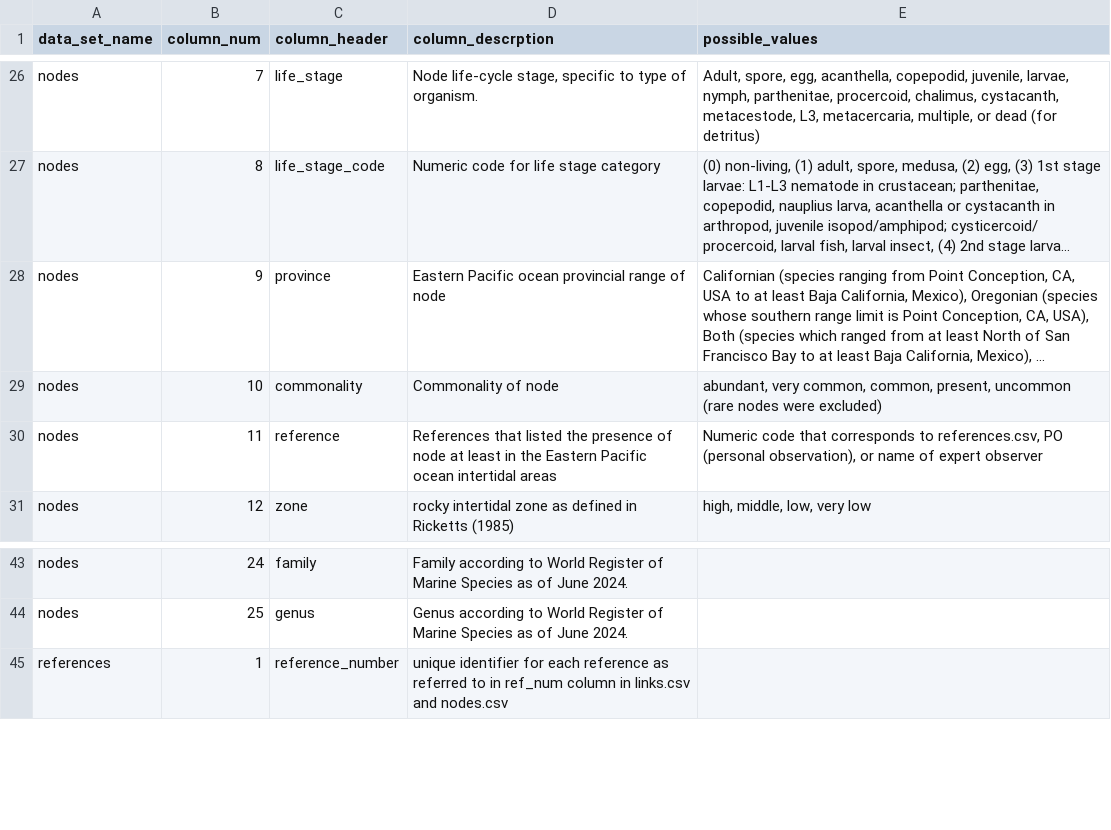
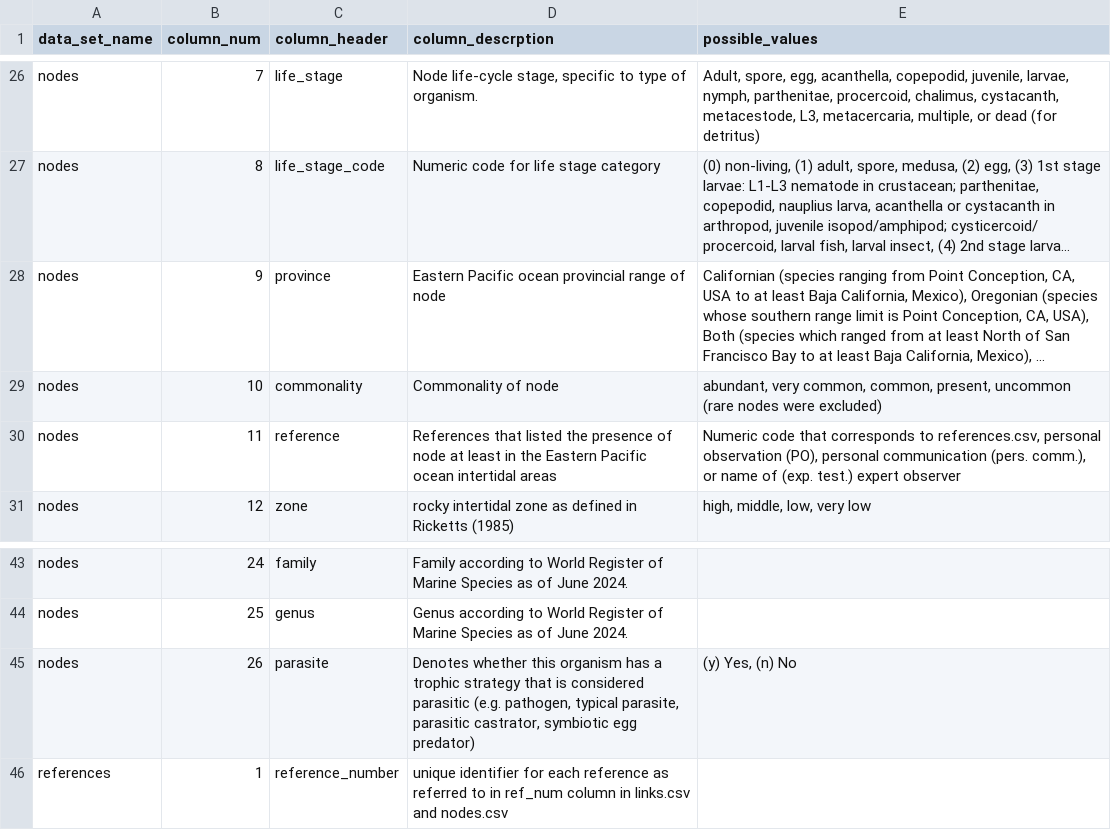
Before and after one commit to zoelzilz/zilz_etal_2024_FoodWebForCARIZ, a CSV file: metadata/column_descriptors.csv (was column_descriptors.csv), drawn as a sheet; only a part is shown, gaps mark what is left out; long unchanged cells end in …; the diff names each change by its address in the sheet, - before the commit and + after, or states it on an @@ line.

Commit message:
committing final versions of the data

```diff
--- a/column_descriptors.csv
+++ b/metadata/column_descriptors.csv
-E30 (possible_values): …to references.csv, PO (personal observation), or name of expert observer
+E30 (possible_values): …to references.csv, personal observation (PO), personal communication (pers. comm.), or name of (exp. test.) expert observer
+row 45: nodes | 26 | parasite | Denotes whether this organism has a trophic strategy that is considered parasitic (e.g. pathogen, typical parasite, parasitic castrator, symbiotic egg predator) | (y) Yes, (n) No
```
Also changed, not shown: 8 other files.
